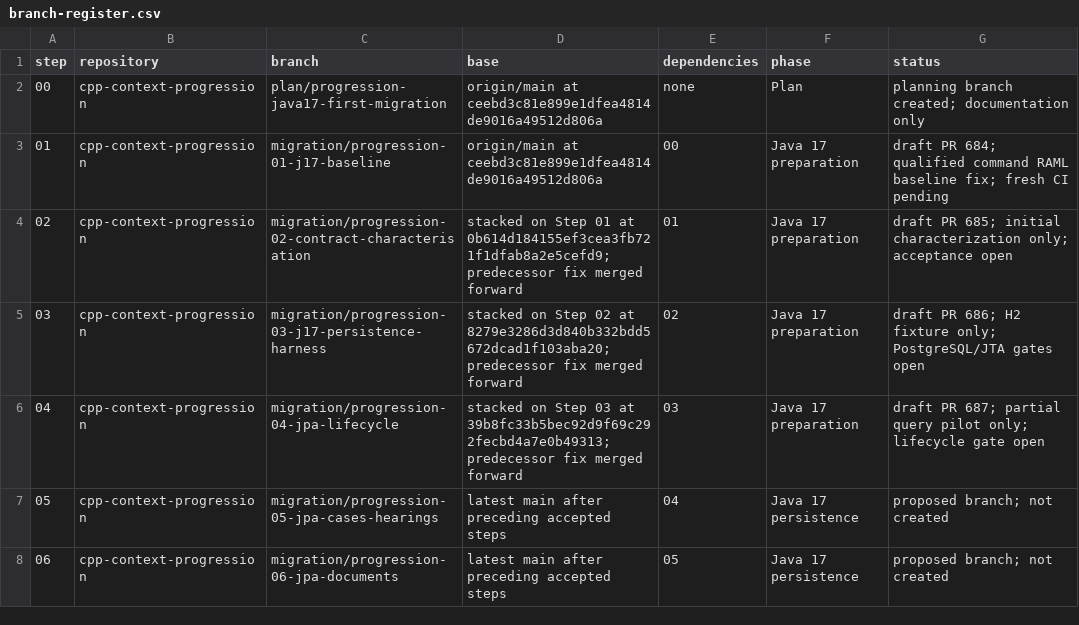
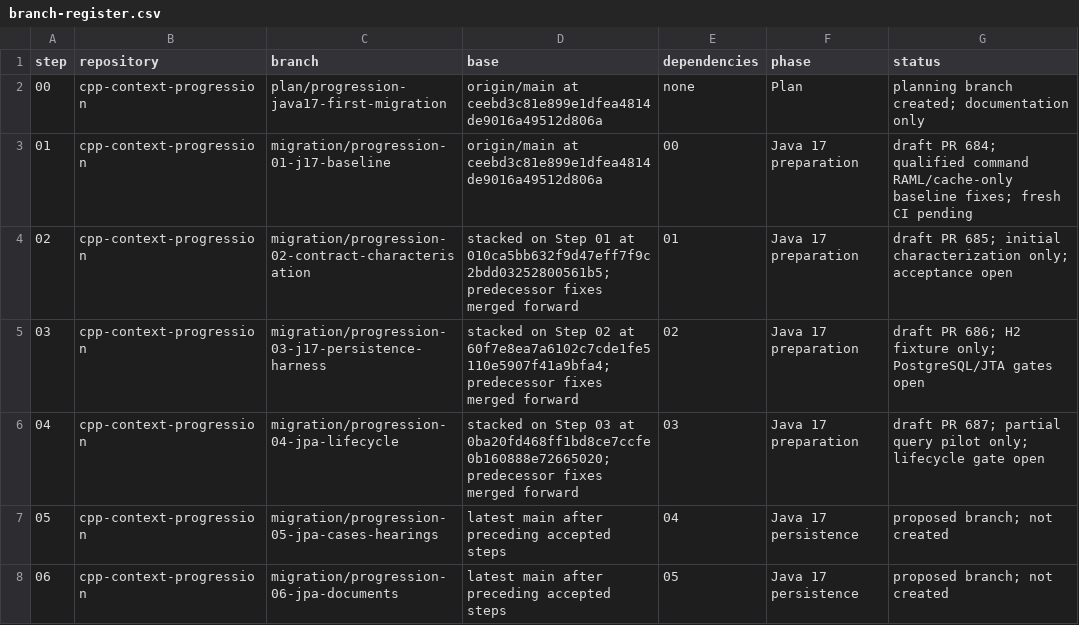
Before and after one commit to hmcts/cpp-context-progression, a CSV file: docs/java17-first-migration/branch-register.csv, drawn as a sheet; only a part is shown.

Commit message:
docs: retain CI failures and cache-only remediation evidence

```diff
--- a/docs/java17-first-migration/branch-register.csv
+++ b/docs/java17-first-migration/branch-register.csv
@@ -2,6 +2,6 @@ step,repository,branch,base,dependencies,phase,status
 00,cpp-context-progression,plan/progression-java17-first-migration,origin/main at ceebd3c81e899e1dfea4814de9016a49512d806a,none,Plan,planning branch created; documentation only
-01,cpp-context-progression,migration/progression-01-j17-baseline,origin/main at ceebd3c81e899e1dfea4814de9016a49512d806a,00,Java 17 preparation,draft PR 684; qualified command RAML baseline fix; fresh CI pending
-02,cpp-context-progression,migration/progression-02-contract-characterisation,stacked on Step 01 at 0b614d184155ef3cea3fb721f1dfab8a2e5cefd9; predecessor fix merged forward,01,Java 17 preparation,draft PR 685; initial characterization only; acceptance open
-03,cpp-context-progression,migration/progression-03-j17-persistence-harness,stacked on Step 02 at 8279e3286d3d840b332bdd5672dcad1f103aba20; predecessor fix merged forward,02,Java 17 preparation,draft PR 686; H2 fixture only; PostgreSQL/JTA gates open
-04,cpp-context-progression,migration/progression-04-jpa-lifecycle,stacked on Step 03 at 39b8fc33b5bec92d9f69c292fecbd4a7e0b49313; predecessor fix merged forward,03,Java 17 preparation,draft PR 687; partial query pilot only; lifecycle gate open
+01,cpp-context-progression,migration/progression-01-j17-baseline,origin/main at ceebd3c81e899e1dfea4814de9016a49512d806a,00,Java 17 preparation,draft PR 684; qualified command RAML/cache-only baseline fixes; fresh CI pending
+02,cpp-context-progression,migration/progression-02-contract-characterisation,stacked on Step 01 at 010ca5bb632f9d47eff7f9c2bdd03252800561b5; predecessor fixes merged forward,01,Java 17 preparation,draft PR 685; initial characterization only; acceptance open
+03,cpp-context-progression,migration/progression-03-j17-persistence-harness,stacked on Step 02 at 60f7e8ea7a6102c7cde1fe5110e5907f41a9bfa4; predecessor fixes merged forward,02,Java 17 preparation,draft PR 686; H2 fixture only; PostgreSQL/JTA gates open
+04,cpp-context-progression,migration/progression-04-jpa-lifecycle,stacked on Step 03 at 0ba20fd468ff1bd8ce7ccfe0b160888e72665020; predecessor fixes merged forward,03,Java 17 preparation,draft PR 687; partial query pilot only; lifecycle gate open
 05,cpp-context-progression,migration/progression-05-jpa-cases-hearings,latest main after preceding accepted steps,04,Java 17 persistence,proposed branch; not created
```
Also changed, not shown: 2 other files.
